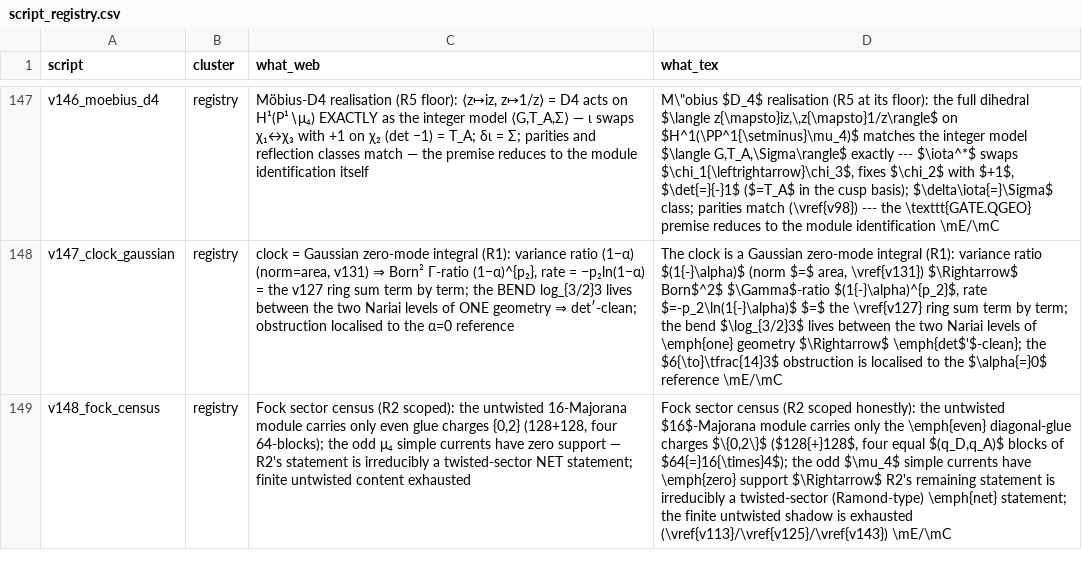
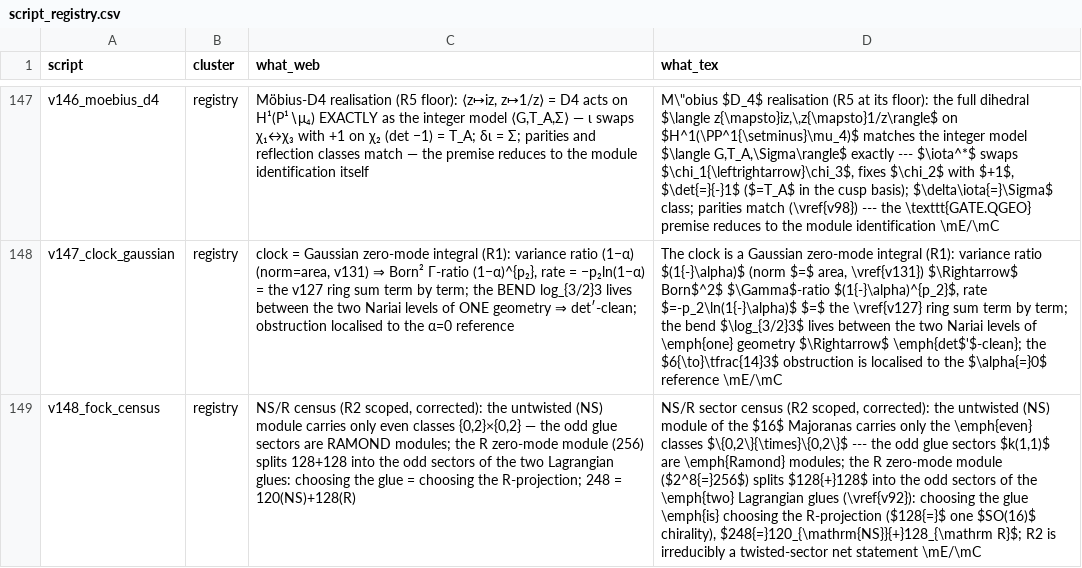
Before and after one commit to sthamann/tfpt-theoryv4, a CSV file: verification/script_registry.csv, drawn as a sheet; only a part is shown, gaps mark what is left out; the diff names each change by its address in the sheet, - before the commit and + after, or states it on an @@ line.

```diff
--- a/verification/script_registry.csv
+++ b/verification/script_registry.csv
-C149 (what_web): Fock sector census (R2 scoped): the untwisted 16-Majorana module carries only even glue charges {0,2} (128+128, four 64-blocks); the odd μ₄ simple currents have zero support — R2's statement is irreducibly a twisted-sector NET statement; finite untwisted content exhausted
+C149 (what_web): NS/R census (R2 scoped, corrected): the untwisted (NS) module carries only even classes {0,2}×{0,2} — the odd glue sectors are RAMOND modules; the R zero-mode module (256) splits 128+128 into the odd sectors of the two Lagrangian glues: choosing the glue = choosing the R-projection; 248 = 120(NS)+128(R)
-D149 (what_tex): Fock sector census (R2 scoped honestly): the untwisted $16$-Majorana module carries only the \emph{even} diagonal-glue charges $\{0,2\}$ ($128{+}128$, four equal $(q_D,q_A)$ blocks of $64{=}16{\times}4$); the odd $\mu_4$ simple currents have \emph{zero} support $\Rightarrow$ R2's remaining statement is irreducibly a twisted-sector (Ramond-type) \emph{net} statement; the finite untwisted shadow is exhausted (\vref{v113}/\vref{v125}/\vref{v143}) \mE/\mC
+D149 (what_tex): NS/R sector census (R2 scoped, corrected): the untwisted (NS) module of the $16$ Majoranas carries only the \emph{even} classes $\{0,2\}{\times}\{0,2\}$ --- the odd glue sectors $k(1,1)$ are \emph{Ramond} modules; the R zero-mode module ($2^8{=}256$) splits $128{+}128$ into the odd sectors of the \emph{two} Lagrangian glues (\vref{v92}): choosing the glue \emph{is} choosing the R-projection ($128{=}$ one $SO(16)$ chirality), $248{=}120_{\mathrm{NS}}{+}128_{\mathrm R}$; R2 is irreducibly a twisted-sector net statement \mE/\mC
```
Also changed, not shown: verification/docs_map.csv, verification/status_ledger.csv, 34 other files.
